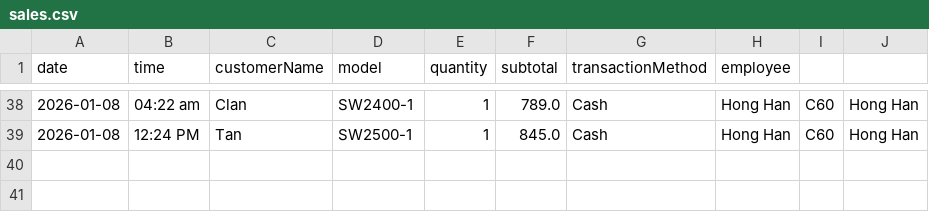
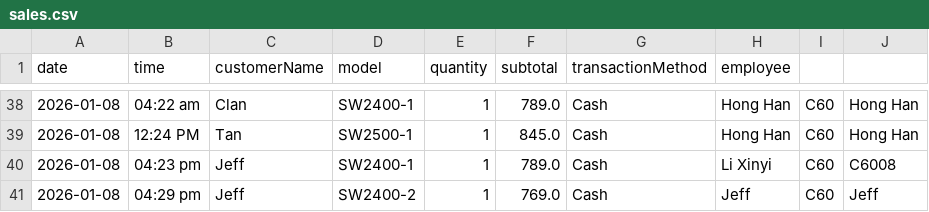
Before and after one commit to tehjiajie6754/GoldenHour-System, a CSV file: data/sales.csv, drawn as a sheet; only a part is shown, gaps mark what is left out.

Commit message:
Added Employee Performance Features

```diff
--- a/data/sales.csv
+++ b/data/sales.csv
@@ -39 +39,3 @@ date,time,customerName,model,quantity,subtotal,transactionMethod,employee
 2026-01-08,12:24 PM,Tan,SW2500-1,1,845.0,Cash,Hong Han,C60,Hong Han
+2026-01-08,04:23 pm,Jeff,SW2400-1,1,789.0,Cash,Li Xinyi,C60,C6008
+2026-01-08,04:29 pm,Jeff,SW2400-2,1,769.0,Cash,Jeff,C60,Jeff
```
Also changed, not shown: data/model.csv, 21 other files.
